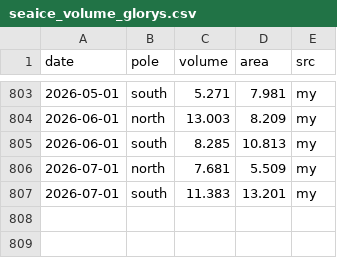
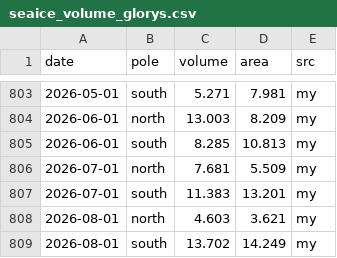
Before and after one commit to Yoyojolanda/earthindicators, a CSV file: data/seaice_volume_glorys.csv, drawn as a sheet; only a part is shown, gaps mark what is left out.

```diff
--- a/data/seaice_volume_glorys.csv
+++ b/data/seaice_volume_glorys.csv
@@ -807 +807,3 @@ date,pole,volume,area,src
 2026-07-01,south,11.383,13.201,my
+2026-08-01,north,4.603,3.621,my
+2026-08-01,south,13.702,14.249,my
```
